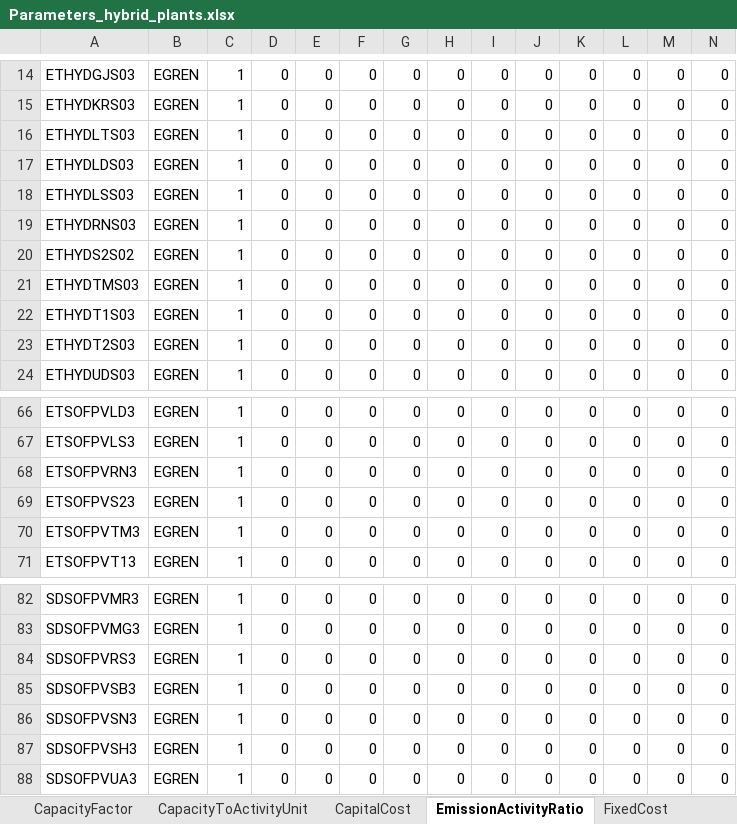
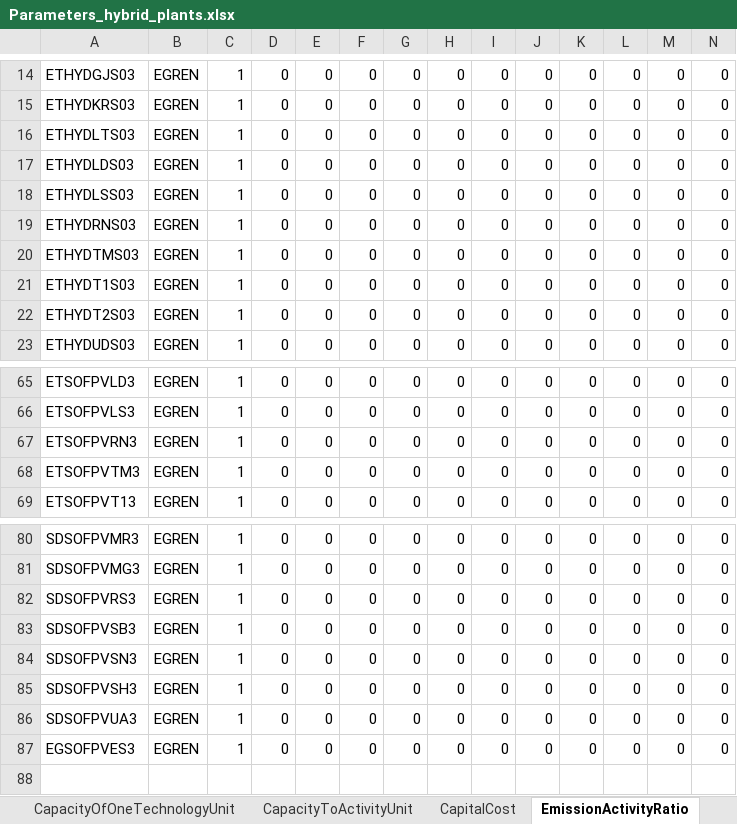
Before and after one commit to apieruzzi/TEMBA_FPV, an Excel workbook: HydroFPV_plants/InputFilesCreation/main/Parameters_hybrid_plants.xlsx, sheet EmissionActivityRatio, drawn as a sheet; only a part is shown, gaps mark what is left out; values as stored, in another font and other column widths than the file's, no borders; removed rows and columns are numbered as before the commit, all else as after; rows hold the shown columns only; the diff names each change by its address in the sheet, - before the commit and + after, or states it on an @@ line.

Commit message:
changes model
- Added capacity of one tech unit
- Added capital cost disaggregation for hydro
- Added constraints for existing dams between 2015 and 2023

```diff
--- a/HydroFPV_plants/InputFilesCreation/main/Parameters_hybrid_plants.xlsx (sheet EmissionActivityRatio)
+++ b/HydroFPV_plants/InputFilesCreation/main/Parameters_hybrid_plants.xlsx (sheet EmissionActivityRatio)
+sheet tab: CapacityOfOneTechnologyUnit
-row 20: ETHYDS2S02 | EGREN | 1 | 0 | 0 | 0 | 0 | 0 | 0 | 0 | 0 | 0 | 0 | 0
-row 69: ETSOFPVS23 | EGREN | 1 | 0 | 0 | 0 | 0 | 0 | 0 | 0 | 0 | 0 | 0 | 0
+row 87: EGSOFPVES3 | EGREN | 1 | 0 | 0 | 0 | 0 | 0 | 0 | 0 | 0 | 0 | 0 | 0
```
Also changed, not shown: sheet CapitalCost, sheet TotalAnnualMaxCapacity, sheet TotalAnnualMaxCapacityInvestmen, sheet CapacityFactor, sheet OutputActivityRatio, sheet InputActivityRatio, 7 more sheets, HydroFPV_plants/CombinedTechsCreation/CombinedHydroSolar.xlsx, HydroFPV_plants/InputFilesCreation/other input files/readable.xlsx, 12 other files.
